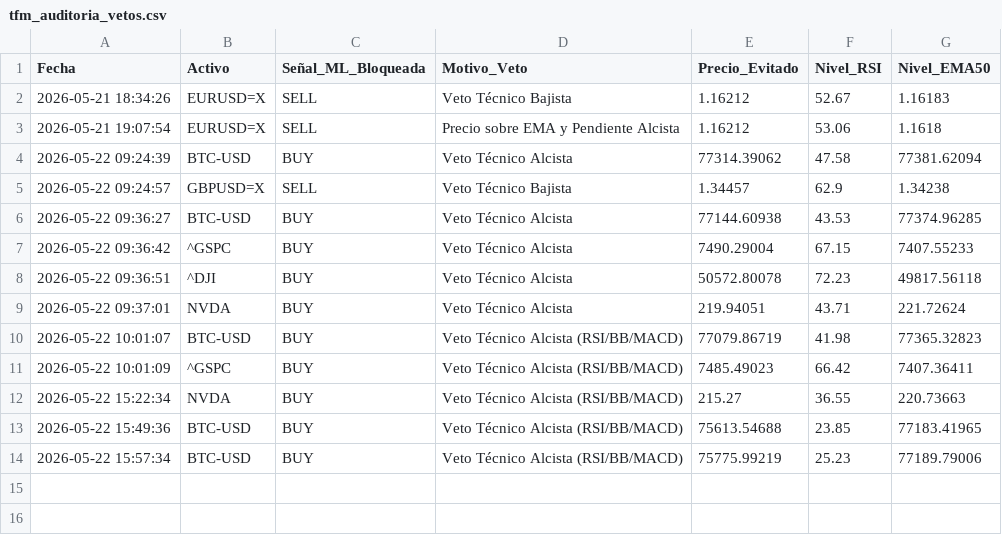
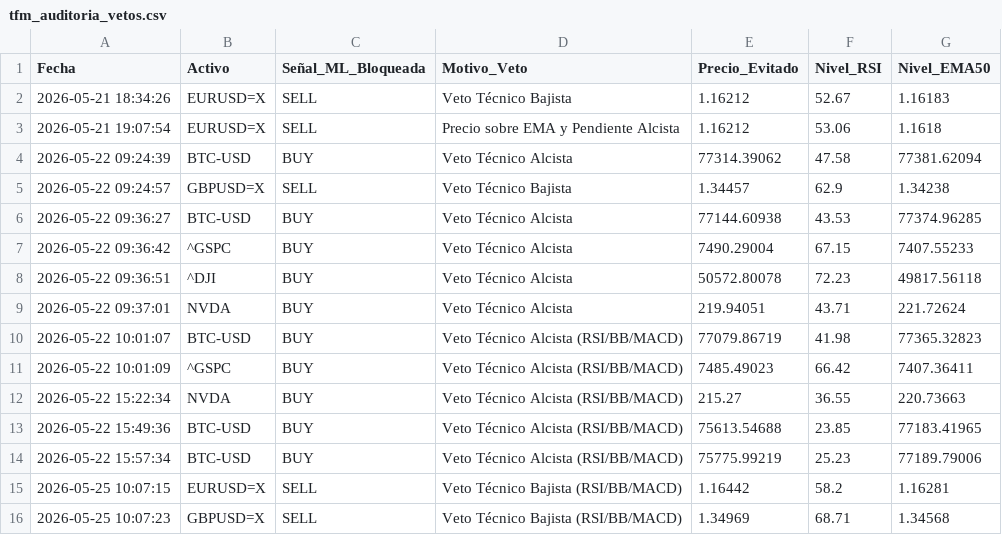
Before and after one commit to Johanhms/TFM_MultiAgentes_Test, a CSV file: tfm_auditoria_vetos.csv, drawn as a sheet; the diff names each change by its address in the sheet, - before the commit and + after, or states it on an @@ line.

```diff
--- a/tfm_auditoria_vetos.csv
+++ b/tfm_auditoria_vetos.csv
+row 15: 2026-05-25 10:07:15 | EURUSD=X | SELL | Veto Técnico Bajista (RSI/BB/MACD) | 1.16442 | 58.2 | 1.16281
+row 16: 2026-05-25 10:07:23 | GBPUSD=X | SELL | Veto Técnico Bajista (RSI/BB/MACD) | 1.34969 | 68.71 | 1.34568
```
Also changed, not shown: 1 other file.
